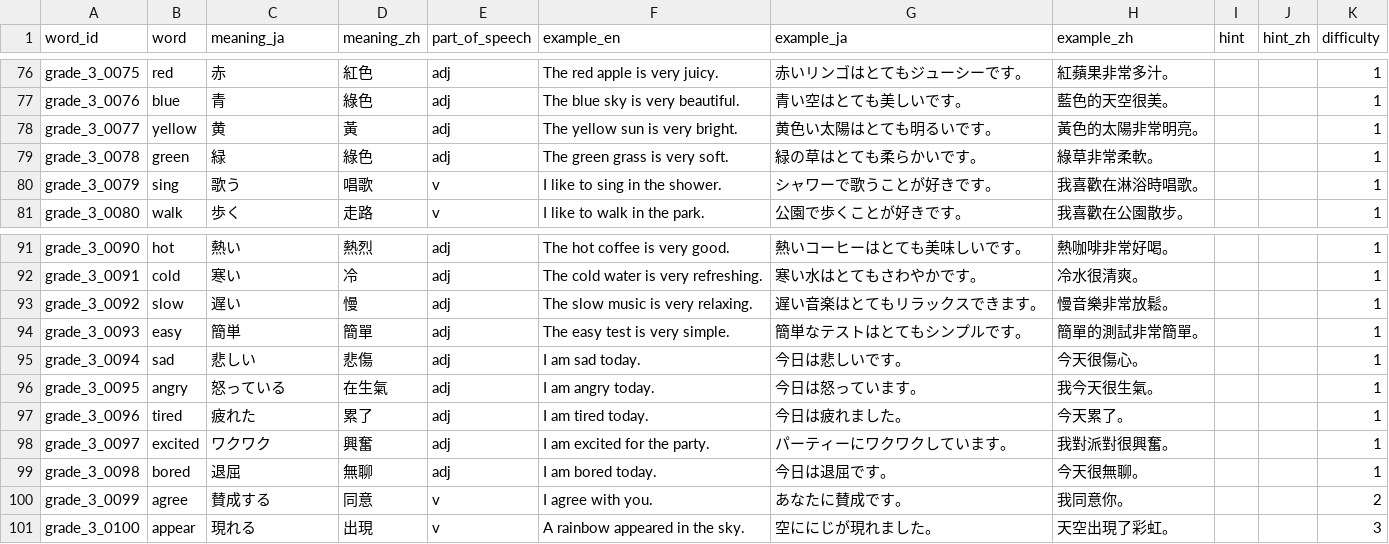
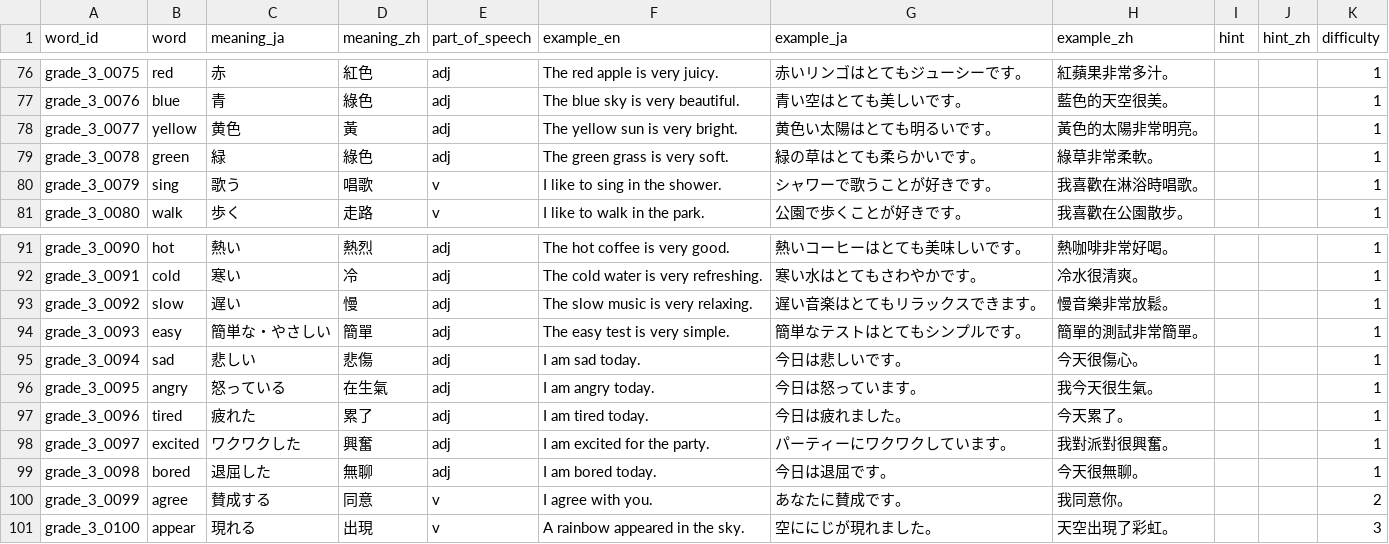
Before and after one commit to angeldarcy-oss/eiken-rpg-app, a CSV file: data/words/grade_3.csv, drawn as a sheet; only a part is shown, gaps mark what is left out.

```diff
--- a/data/words/grade_3.csv
+++ b/data/words/grade_3.csv
@@ -77,3 +77,3 @@ grade_3_0075,red,赤,紅色,adj,The red apple is very juicy.,赤いリンゴは
 grade_3_0076,blue,青,綠色,adj,The blue sky is very beautiful.,青い空はとても美しいです。,藍色的天空很美。,,,1
-grade_3_0077,yellow,黄,黃,adj,The yellow sun is very bright.,黄色い太陽はとても明るいです。,黃色的太陽非常明亮。,,,1
+grade_3_0077,yellow,黄色,黃,adj,The yellow sun is very bright.,黄色い太陽はとても明るいです。,黃色的太陽非常明亮。,,,1
 grade_3_0078,green,緑,綠色,adj,The green grass is very soft.,緑の草はとても柔らかいです。,綠草非常柔軟。,,,1
@@ -93,3 +93,3 @@ grade_3_0091,cold,寒い,冷,adj,The cold water is very refreshing.,寒い水は
 grade_3_0092,slow,遅い,慢,adj,The slow music is very relaxing.,遅い音楽はとてもリラックスできます。,慢音樂非常放鬆。,,,1
-grade_3_0093,easy,簡単,簡單,adj,The easy test is very simple.,簡単なテストはとてもシンプルです。,簡單的測試非常簡單。,,,1
+grade_3_0093,easy,簡単な・やさしい,簡單,adj,The easy test is very simple.,簡単なテストはとてもシンプルです。,簡單的測試非常簡單。,,,1
 grade_3_0094,sad,悲しい,悲傷,adj,I am sad today.,今日は悲しいです。,今天很傷心。,,,1
@@ -97,4 +97,4 @@ grade_3_0095,angry,怒っている,在生氣,adj,I am angry today.,今日は怒
 grade_3_0096,tired,疲れた,累了,adj,I am tired today.,今日は疲れました。,今天累了。,,,1
-grade_3_0097,excited,ワクワク,興奮,adj,I am excited for the party.,パーティーにワクワクしています。,我對派對很興奮。,,,1
-grade_3_0098,bored,退屈,無聊,adj,I am bored today.,今日は退屈です。,今天很無聊。,,,1
+grade_3_0097,excited,ワクワクした,興奮,adj,I am excited for the party.,パーティーにワクワクしています。,我對派對很興奮。,,,1
+grade_3_0098,bored,退屈した,無聊,adj,I am bored today.,今日は退屈です。,今天很無聊。,,,1
 grade_3_0099,agree,賛成する,同意,v,I agree with you.,あなたに賛成です。,我同意你。,,,2
```
Also changed, not shown: data/words/grade_2.csv, data/words/grade_4.csv, 2 other files.
